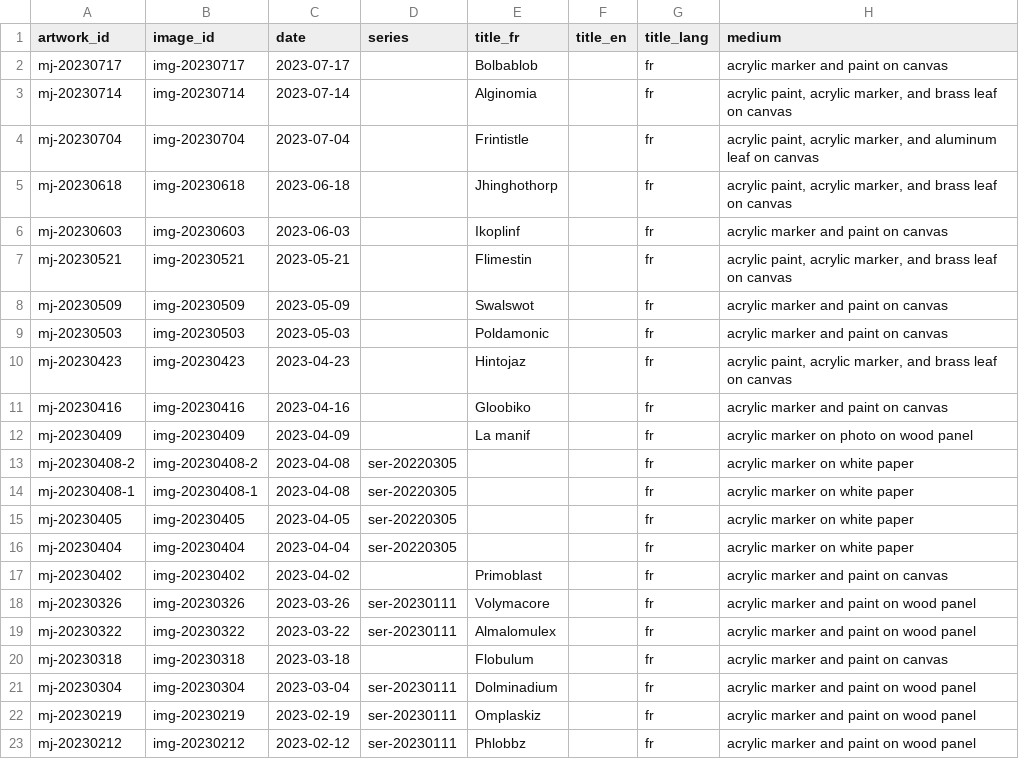
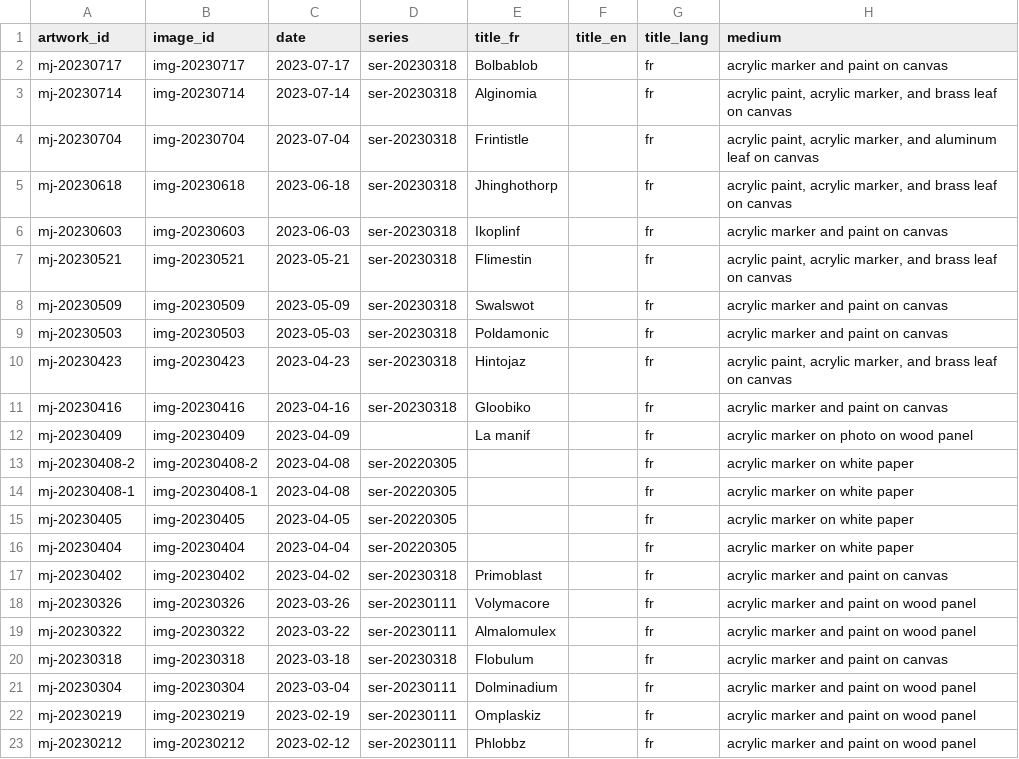
Before and after one commit to mjambon/martinj, a CSV file: src/artworks.csv, drawn as a sheet; only a part is shown; the diff names each change by its address in the sheet, - before the commit and + after, or states it on an @@ line.

```diff
--- a/src/artworks.csv
+++ b/src/artworks.csv
-D2:D11 (series): (empty)
+D2:D11 (series): ser-20230318
-D17 (series): (empty)
+D17 (series): ser-20230318
-D20 (series): (empty)
+D20 (series): ser-20230318
```
Also changed, not shown: src/series.csv, 6 other files.
